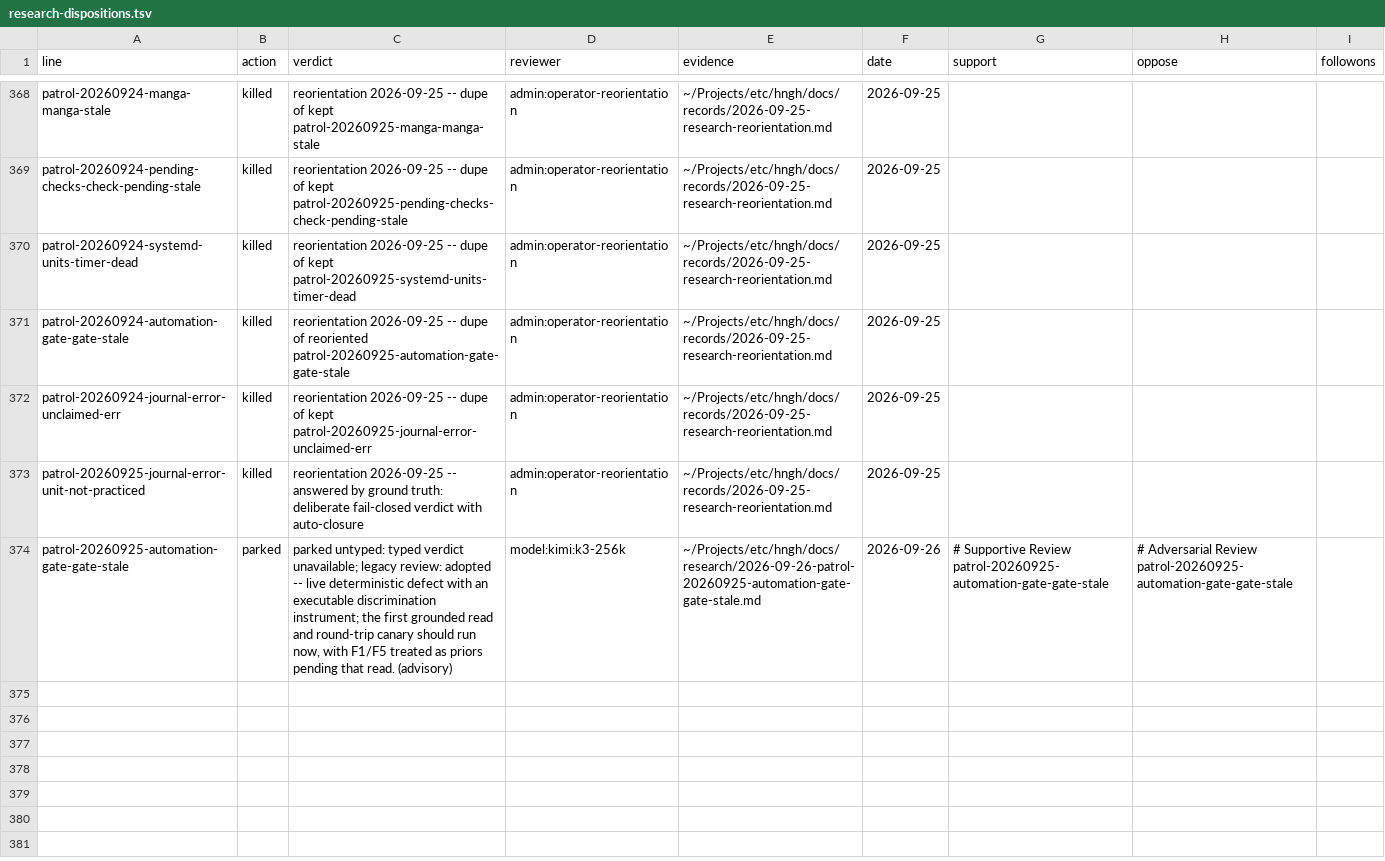
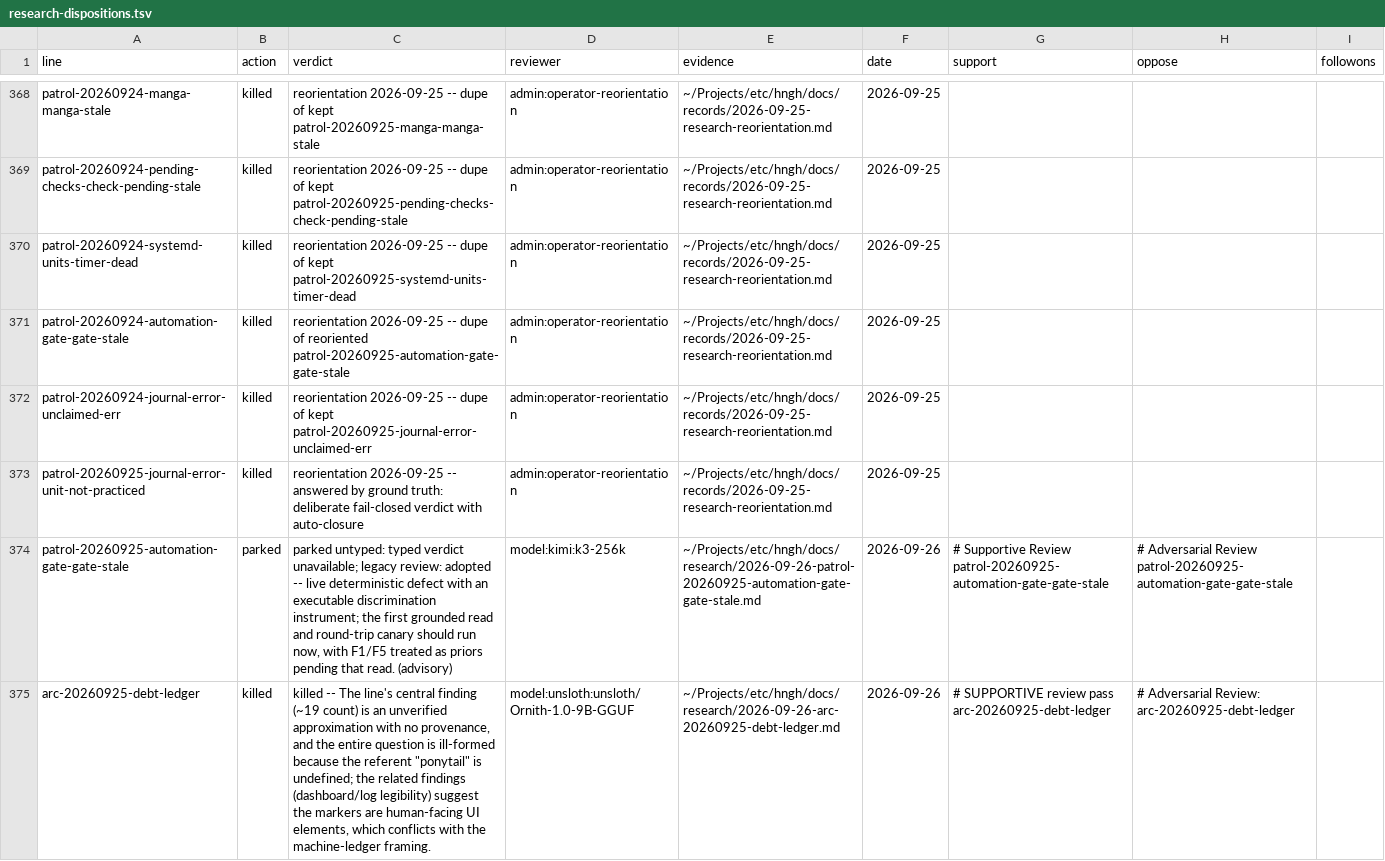
Before and after one commit to boundring/hngh, a TSV file: automation/research-dispositions.tsv, drawn as a sheet; only a part is shown, gaps mark what is left out.

Commit message:
research: arc-20260925-debt-ledger reviewed-killed

```diff
--- a/automation/research-dispositions.tsv
+++ b/automation/research-dispositions.tsv
@@ -374 +374,2 @@ patrol-20260925-journal-error-unit-not-practiced	killed	reorientation 2026-09-25
 patrol-20260925-automation-gate-gate-stale	parked	parked untyped: typed verdict unavailable; legacy review: adopted -- live deterministic defect with an executable discrimination instrument; the first grounded read and round-trip canary should run now, with F1/F5 treated as priors pending that read. (advisory)	model:kimi:k3-256k	~/Projects/etc/hngh/docs/research/2026-09-26-patrol-20260925-automation-gate-gate-stale.md	2026-09-26	# Supportive Review  patrol-20260925-automation-gate-gate-stale	# Adversarial Review  patrol-20260925-automation-gate-gate-stale	
+arc-20260925-debt-ledger	killed	killed -- The line's central finding (~19 count) is an unverified approximation with no provenance, and the entire question is ill-formed because the referent "ponytail" is undefined; the related findings (dashboard/log legibility) suggest the markers are human-facing UI elements, which conflicts with the machine-ledger framing.	model:unsloth:unsloth/Ornith-1.0-9B-GGUF	~/Projects/etc/hngh/docs/research/2026-09-26-arc-20260925-debt-ledger.md	2026-09-26	# SUPPORTIVE review pass  arc-20260925-debt-ledger	# Adversarial Review: arc-20260925-debt-ledger	
```
Also changed, not shown: automation/research-lines.tsv.
